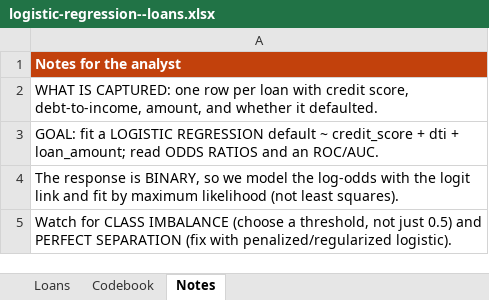
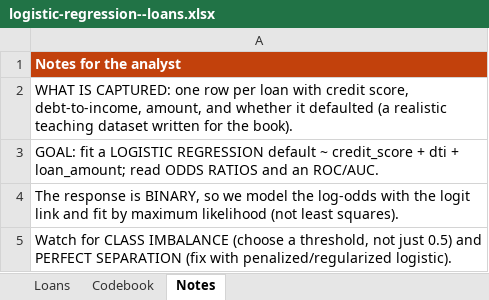
Before and after one commit to johnfisher-ai/Statistics-Data-Science-AI-Visual-Book, an Excel workbook: data/logistic-regression--loans.xlsx, sheet Notes, drawn as a sheet; values as stored, in another font and other column widths than the file's, no borders; the diff names each change by its address in the sheet, - before the commit and + after, or states it on an @@ line.

```diff
--- a/data/logistic-regression--loans.xlsx (sheet Notes)
+++ b/data/logistic-regression--loans.xlsx (sheet Notes)
-A2: …whether it defaulted.
+A2: …whether it defaulted (a realistic teaching dataset written for the book).
```
Also changed, not shown: 5 other files.
